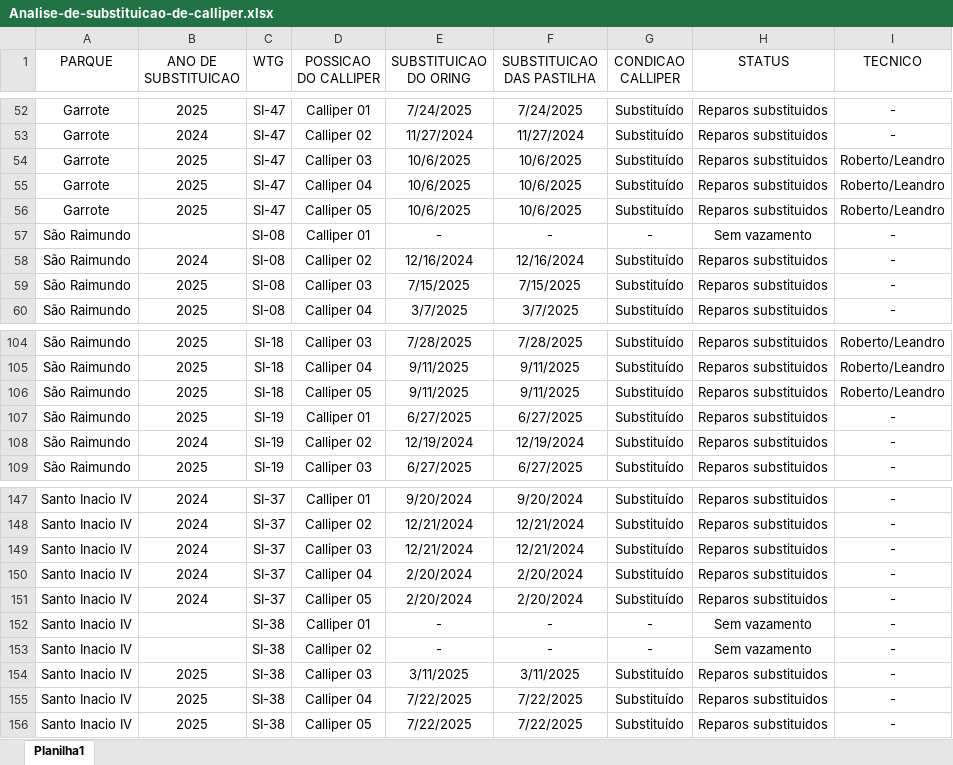
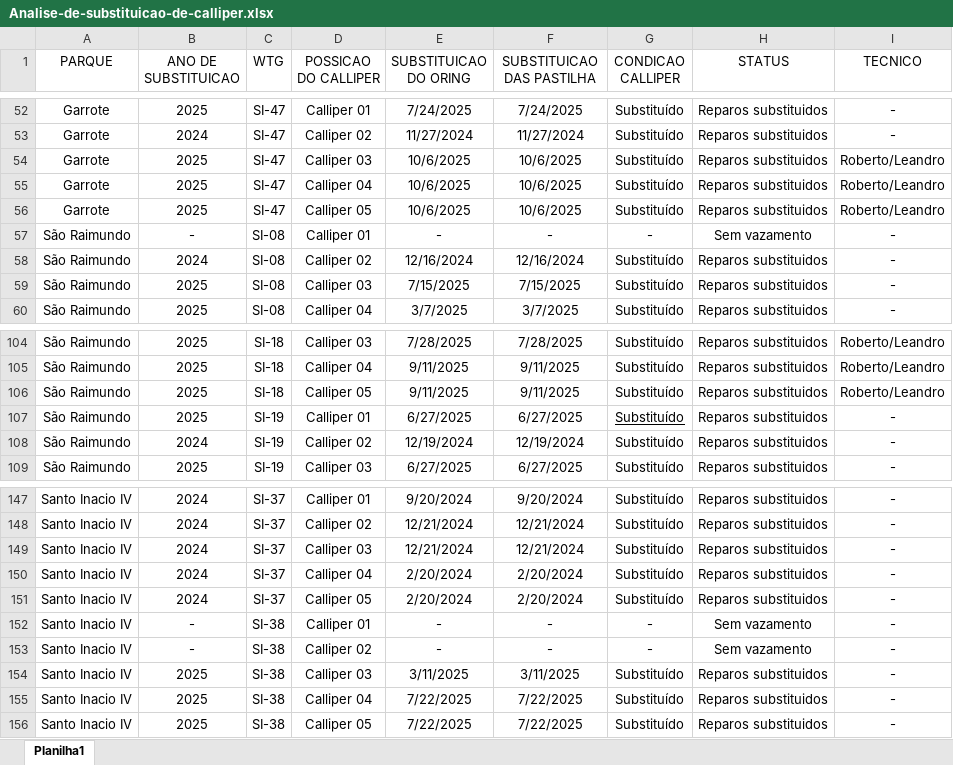
Before and after one commit to deivid0304/dashboard-substituicao-calliper, an Excel workbook: Analise-de-substituicao-de-calliper.xlsx, sheet Planilha1, drawn as a sheet; only a part is shown, gaps mark what is left out; values as stored, in another font and other column widths than the file's, no borders; conditional formats and table styles not drawn; the diff covers the shown part only; the diff names each change by its address in the sheet, - before the commit and + after, or states it on an @@ line.

```diff
--- a/Analise-de-substituicao-de-calliper.xlsx (sheet Planilha1)
+++ b/Analise-de-substituicao-de-calliper.xlsx (sheet Planilha1)
-B57 (ANO DE SUBSTITUICAO): (empty)
+B57 (ANO DE SUBSTITUICAO): -
-G107 underline: off
+G107 underline: on
-B152:B153 (ANO DE SUBSTITUICAO): (empty)
+B152:B153 (ANO DE SUBSTITUICAO): -
```
Also changed, not shown: 12 edited cells elsewhere in this sheet, 4 other files.
